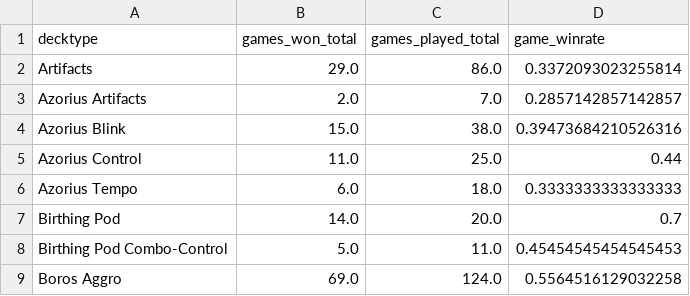
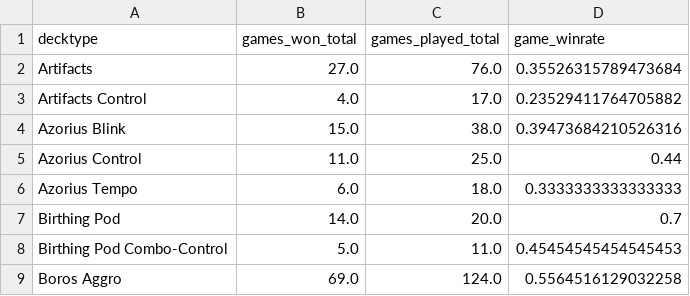
Before and after one commit to GuySchnidrig/ManaCore, a CSV file: data/processed/decktype_game_winrate.csv, drawn as a sheet; only a part is shown.

```diff
--- a/data/processed/decktype_game_winrate.csv
+++ b/data/processed/decktype_game_winrate.csv
@@ -1,4 +1,4 @@
 decktype,games_won_total,games_played_total,game_winrate
-Artifacts,29.0,86.0,0.3372093023255814
-Azorius Artifacts,2.0,7.0,0.2857142857142857
+Artifacts,27.0,76.0,0.35526315789473684
+Artifacts Control,4.0,17.0,0.23529411764705882
 Azorius Blink,15.0,38.0,0.39473684210526316
```
Also changed, not shown: data/processed/decktype_match_winrate.csv, data/processed/drafted_decks.csv.
